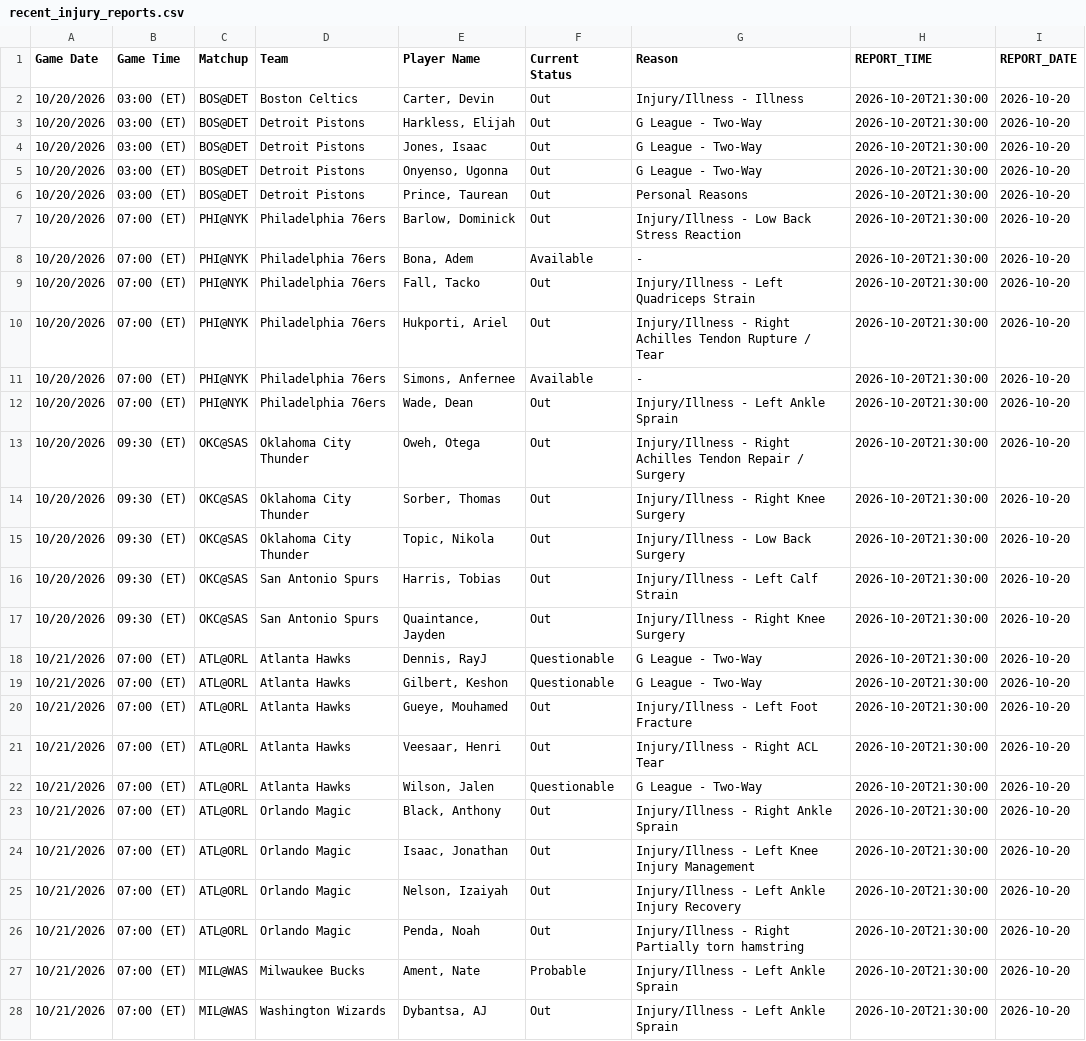
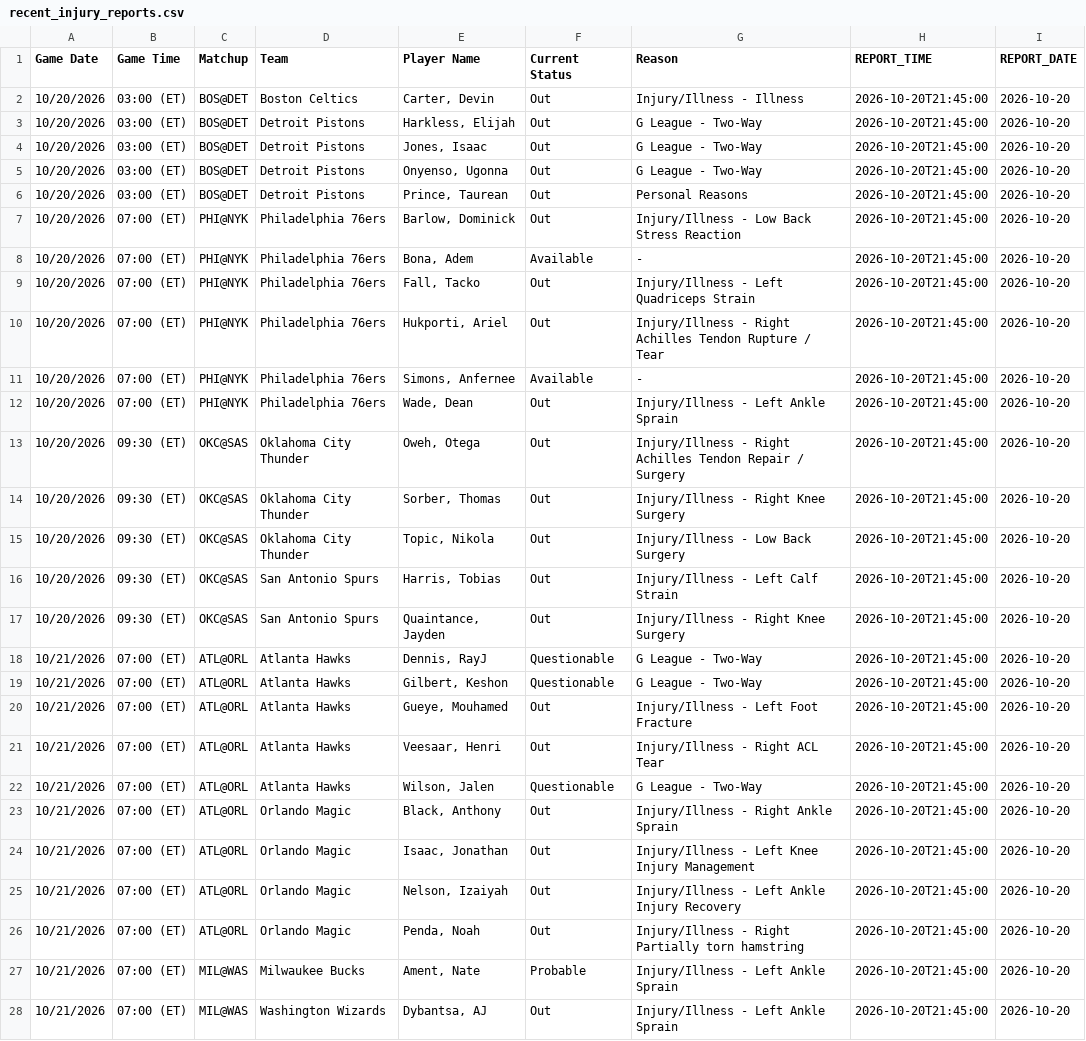
Before and after one commit to FantasyBasketballWatchlist/fantasybasketballwatchlist, a CSV file: data/live/recent_injury_reports.csv, drawn as a sheet; only a part is shown; the diff covers the shown part only; the diff names each change by its address in the sheet, - before the commit and + after, or states it on an @@ line.

Commit message:
Data refresh 2026-10-20

```diff
--- a/data/live/recent_injury_reports.csv
+++ b/data/live/recent_injury_reports.csv
-H2:H28 (REPORT_TIME): 2026-10-20T21:30:00
+H2:H28 (REPORT_TIME): 2026-10-20T21:45:00
```
Also changed, not shown: 63 edited cells elsewhere in this file, 1 other file.
